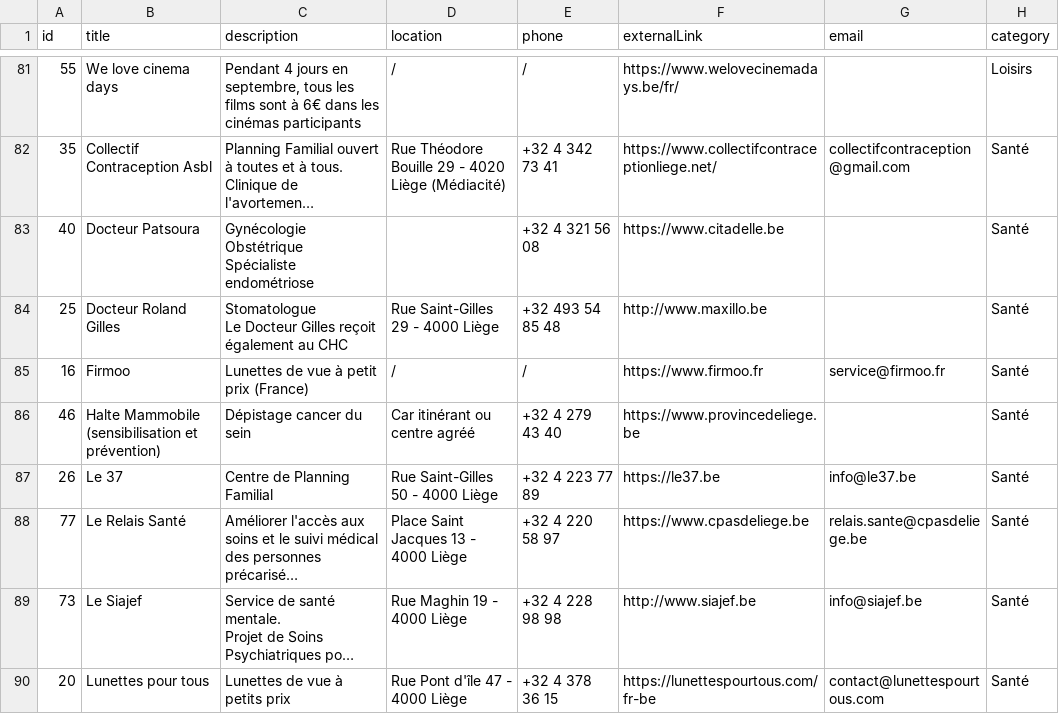
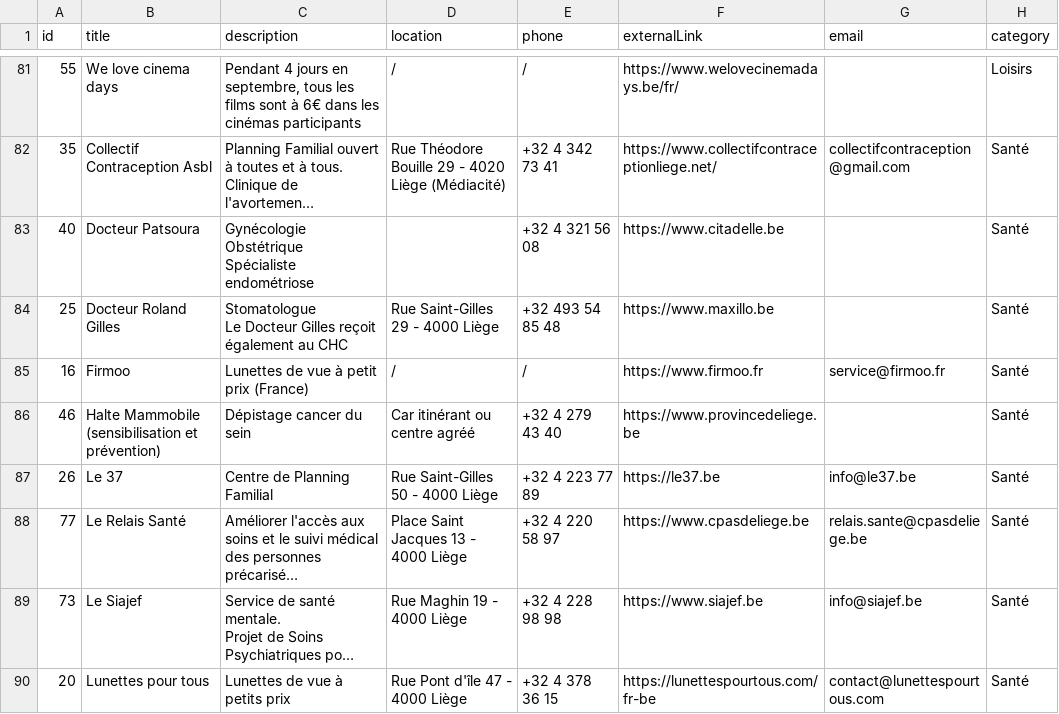
Before and after one commit to Nadege102/carnet-bons-plans, a CSV file: data.csv, drawn as a sheet; only a part is shown, gaps mark what is left out; long unchanged cells end in …; the diff covers the shown part only; the diff names each change by its address in the sheet, - before the commit and + after, or states it on an @@ line.

Commit message:
update data, filters and styles

```diff
--- a/data.csv
+++ b/data.csv
-F84 (externalLink): http://www.maxillo.be
+F84 (externalLink): https://www.maxillo.be
-F89 (externalLink): http://www.siajef.be
+F89 (externalLink): https://www.siajef.be
```
Also changed, not shown: 8 edited cells elsewhere in this file, 3 other files.
